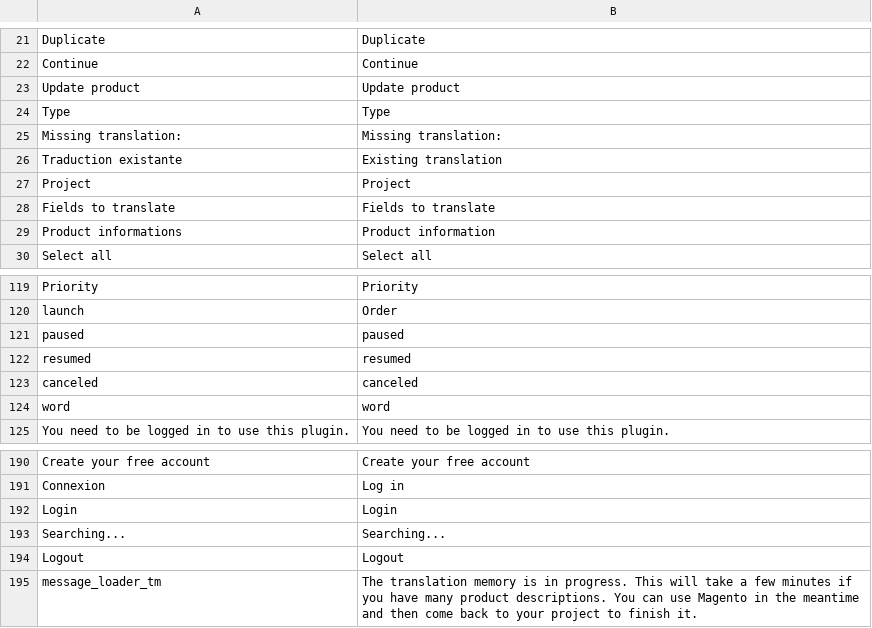
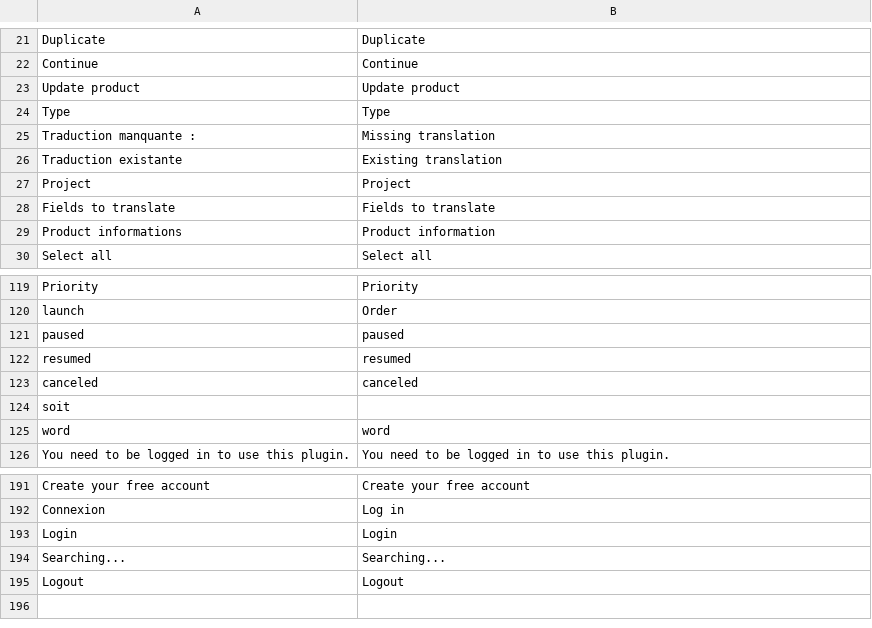
Before and after one commit to OpenMageModuleFostering/textmaster_textmaster, a CSV file: app/locale/en_US/Textmaster_Textmaster.csv, drawn as a sheet; only a part is shown, gaps mark what is left out; removed rows and columns are numbered as before the commit, all else as after; the diff names each change by its address in the sheet, - before the commit and + after, or states it on an @@ line.

```diff
--- a/app/locale/en_US/Textmaster_Textmaster.csv
+++ b/app/locale/en_US/Textmaster_Textmaster.csv
-row 25: Missing translation: | Missing translation:
+row 25: Traduction manquante : | Missing translation
+row 124: soit
-row 195: message_loader_tm | The translation memory is in progress. This will take a few minutes if you have many product descriptions. You can use Magento in the meantime and then come back to your project to finish it.
```
Also changed, not shown: app/locale/fr_FR/Textmaster_Textmaster.csv, 30 other files.
